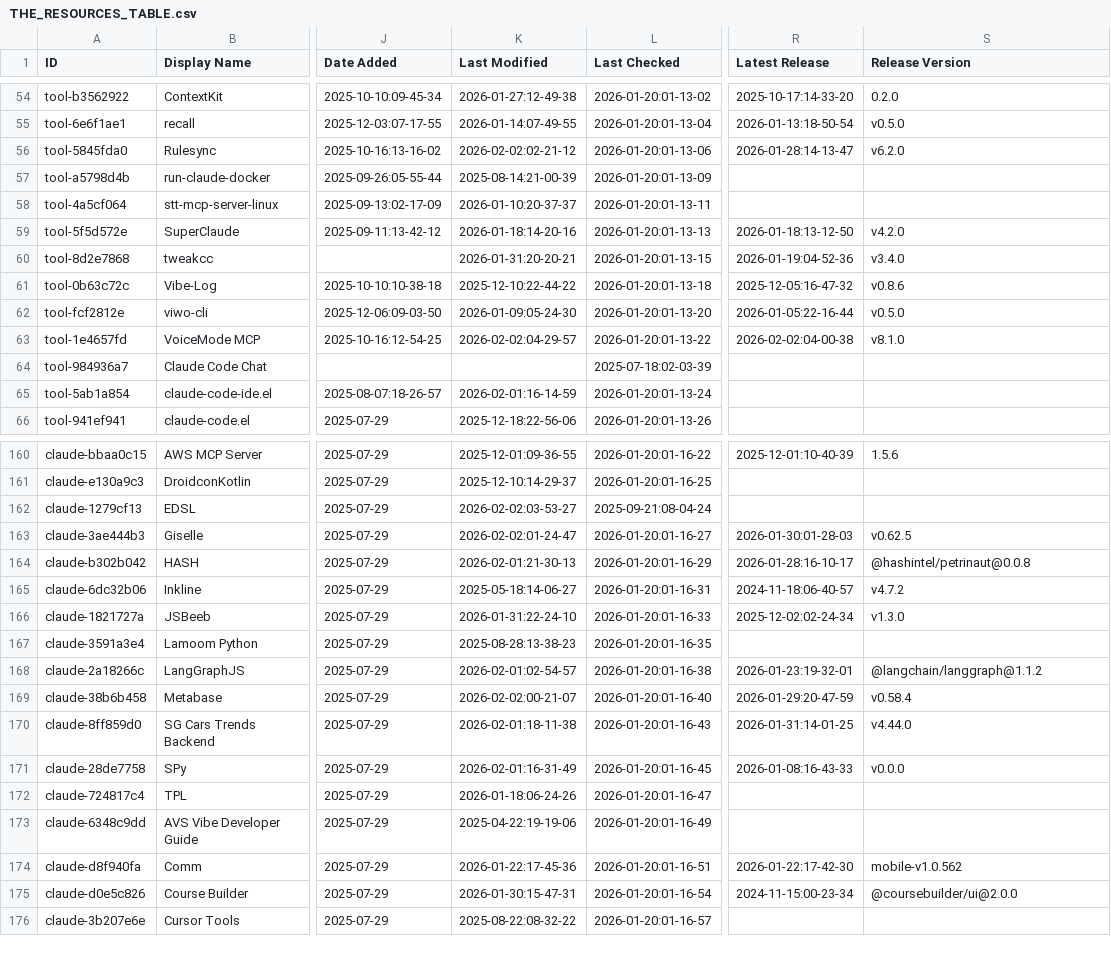
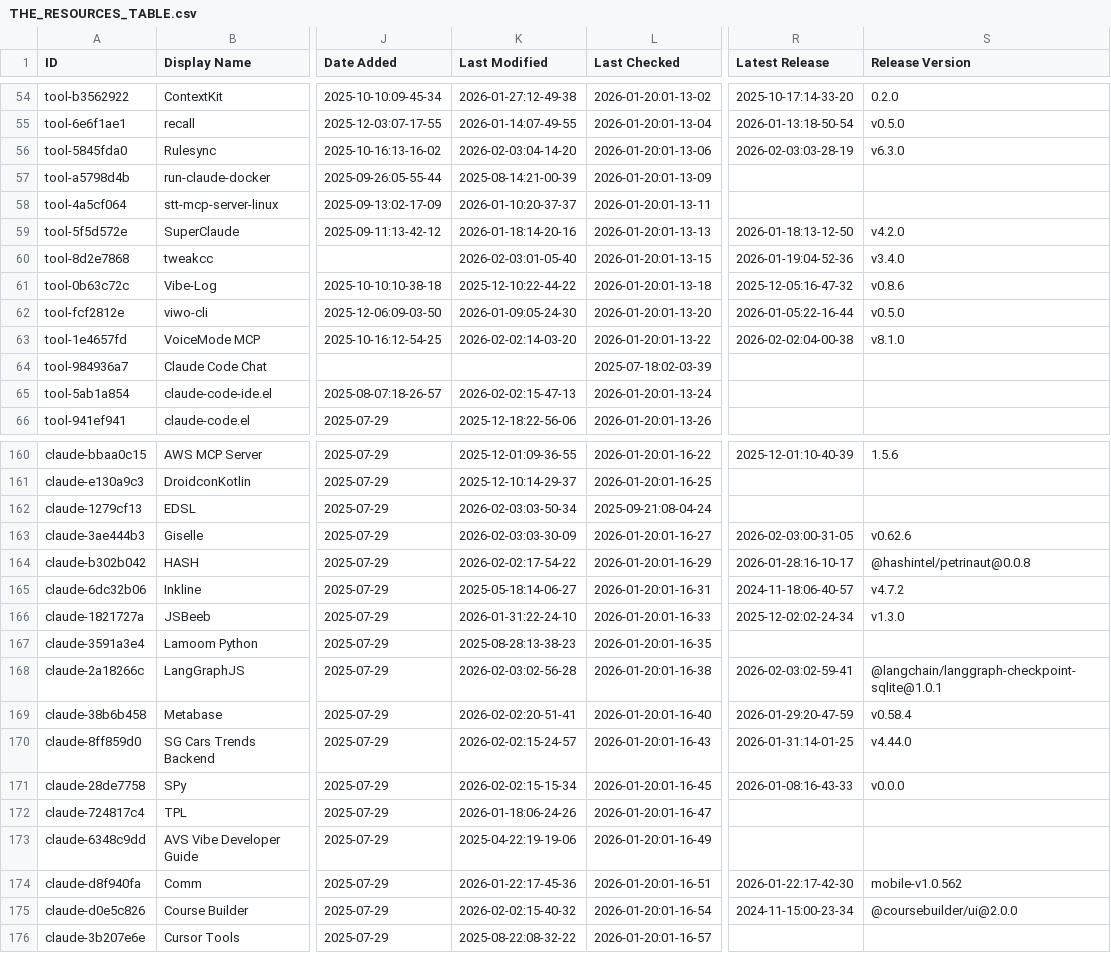
Before and after one commit to hesreallyhim-forks/awesome-claude-code, a CSV file: THE_RESOURCES_TABLE.csv, drawn as a sheet; only a part is shown, gaps mark what is left out; the diff covers the shown part only; the diff names each change by its address in the sheet, - before the commit and + after, or states it on an @@ line.

```diff
--- a/THE_RESOURCES_TABLE.csv
+++ b/THE_RESOURCES_TABLE.csv
-K56 (Last Modified): 2026-02-02:02-21-12
+K56 (Last Modified): 2026-02-03:04-14-20
-R56 (Latest Release): 2026-01-28:14-13-47
+R56 (Latest Release): 2026-02-03:03-28-19
-S56 (Release Version): v6.2.0
+S56 (Release Version): v6.3.0
-K60 (Last Modified): 2026-01-31:20-20-21
+K60 (Last Modified): 2026-02-03:01-05-40
-K63 (Last Modified): 2026-02-02:04-29-57
+K63 (Last Modified): 2026-02-02:14-03-20
-K65 (Last Modified): 2026-02-01:16-14-59
+K65 (Last Modified): 2026-02-02:15-47-13
-K162 (Last Modified): 2026-02-02:03-53-27
+K162 (Last Modified): 2026-02-03:03-50-34
-K163 (Last Modified): 2026-02-02:01-24-47
+K163 (Last Modified): 2026-02-03:03-30-09
-R163 (Latest Release): 2026-01-30:01-28-03
+R163 (Latest Release): 2026-02-03:00-31-05
-S163 (Release Version): v0.62.5
+S163 (Release Version): v0.62.6
-K164 (Last Modified): 2026-02-01:21-30-13
+K164 (Last Modified): 2026-02-02:17-54-22
-K168 (Last Modified): 2026-02-01:02-54-57
+K168 (Last Modified): 2026-02-03:02-56-28
-R168 (Latest Release): 2026-01-23:19-32-01
+R168 (Latest Release): 2026-02-03:02-59-41
-S168 (Release Version): @langchain/langgraph@1.1.2
+S168 (Release Version): @langchain/langgraph-checkpoint-sqlite@1.0.1
-K169 (Last Modified): 2026-02-02:00-21-07
+K169 (Last Modified): 2026-02-02:20-51-41
-K170 (Last Modified): 2026-02-01:18-11-38
+K170 (Last Modified): 2026-02-02:15-24-57
-K171 (Last Modified): 2026-02-01:16-31-49
+K171 (Last Modified): 2026-02-02:15-15-34
-K175 (Last Modified): 2026-01-30:15-47-31
+K175 (Last Modified): 2026-02-02:15-40-32
```
Also changed, not shown: 30 edited cells elsewhere in this file.
